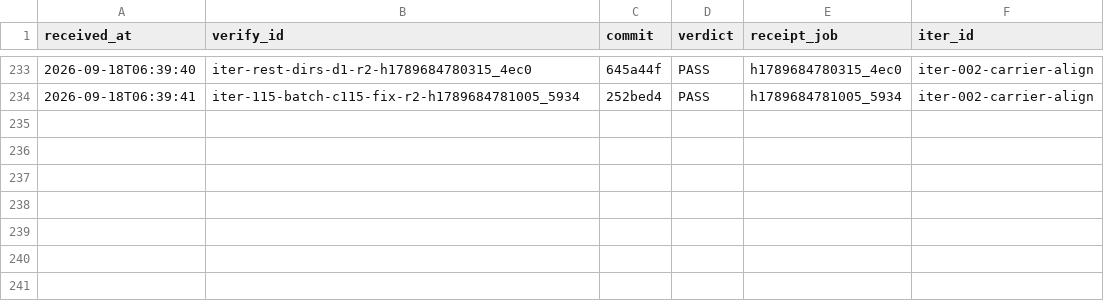
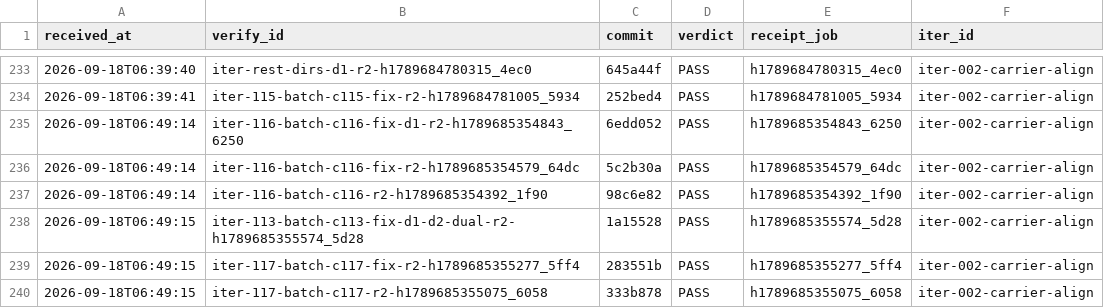
Before and after one commit to FuRongJun-1999/dsh-memory, a TSV file: hive/interop/_receipts_ledger.tsv, drawn as a sheet; only a part is shown, gaps mark what is left out.

Commit message:
interop: 收口 iter-116-batch-c116-fix-d1（merge 6ea0f06，编外 PASS）

```diff
--- a/hive/interop/_receipts_ledger.tsv
+++ b/hive/interop/_receipts_ledger.tsv
@@ -234 +234,7 @@ received_at	verify_id	commit	verdict	receipt_job	iter_id
 2026-09-18T06:39:41	iter-115-batch-c115-fix-r2-h1789684781005_5934	252bed4	PASS	h1789684781005_5934	iter-002-carrier-align
+2026-09-18T06:49:14	iter-116-batch-c116-fix-d1-r2-h1789685354843_6250	6edd052	PASS	h1789685354843_6250	iter-002-carrier-align
+2026-09-18T06:49:14	iter-116-batch-c116-fix-r2-h1789685354579_64dc	5c2b30a	PASS	h1789685354579_64dc	iter-002-carrier-align
+2026-09-18T06:49:14	iter-116-batch-c116-r2-h1789685354392_1f90	98c6e82	PASS	h1789685354392_1f90	iter-002-carrier-align
+2026-09-18T06:49:15	iter-113-batch-c113-fix-d1-d2-dual-r2-h1789685355574_5d28	1a15528	PASS	h1789685355574_5d28	iter-002-carrier-align
+2026-09-18T06:49:15	iter-117-batch-c117-fix-r2-h1789685355277_5ff4	283551b	PASS	h1789685355277_5ff4	iter-002-carrier-align
+2026-09-18T06:49:15	iter-117-batch-c117-r2-h1789685355075_6058	333b878	PASS	h1789685355075_6058	iter-002-carrier-align
```
Also changed, not shown: 7 other files.
